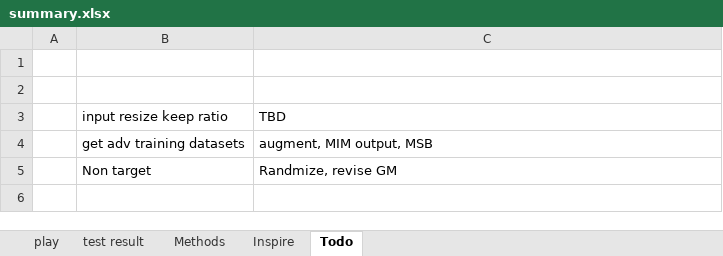
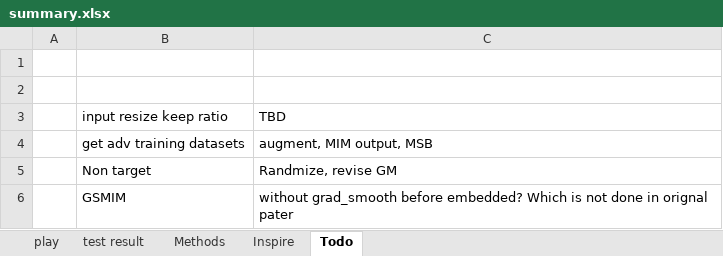
Before and after one commit to cloudseasail/IJCAI19_AliAAAC, an Excel workbook: playground/summary.xlsx, sheet Todo, drawn as a sheet; values as stored, in another font and other column widths than the file's, no borders; the diff names each change by its address in the sheet, - before the commit and + after, or states it on an @@ line.

```diff
--- a/playground/summary.xlsx (sheet Todo)
+++ b/playground/summary.xlsx (sheet Todo)
+row 6:  | GSMIM | without grad_smooth before embedded? Which is not done in orignal pater
```
Also changed, not shown: 22 other files.
